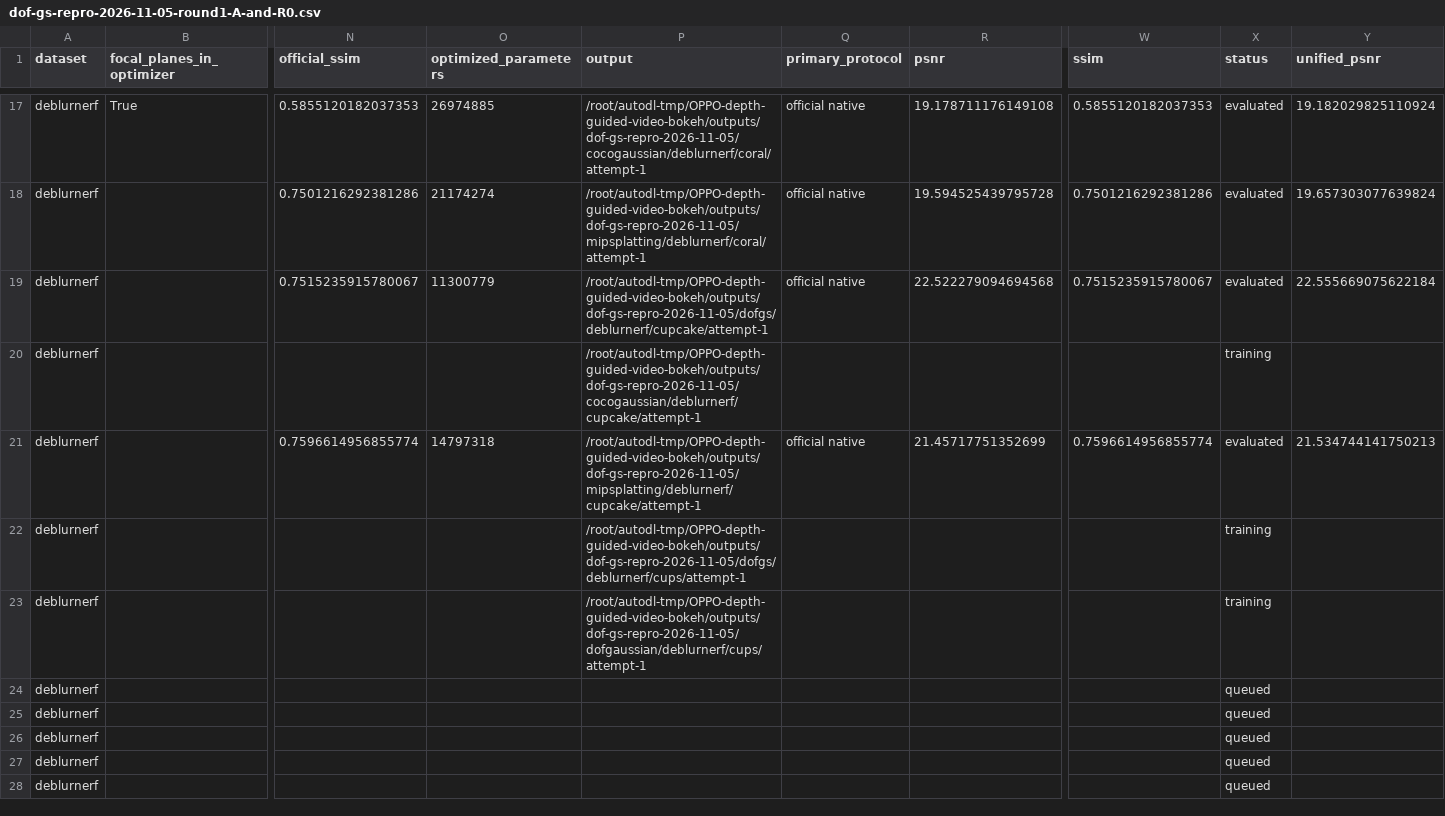
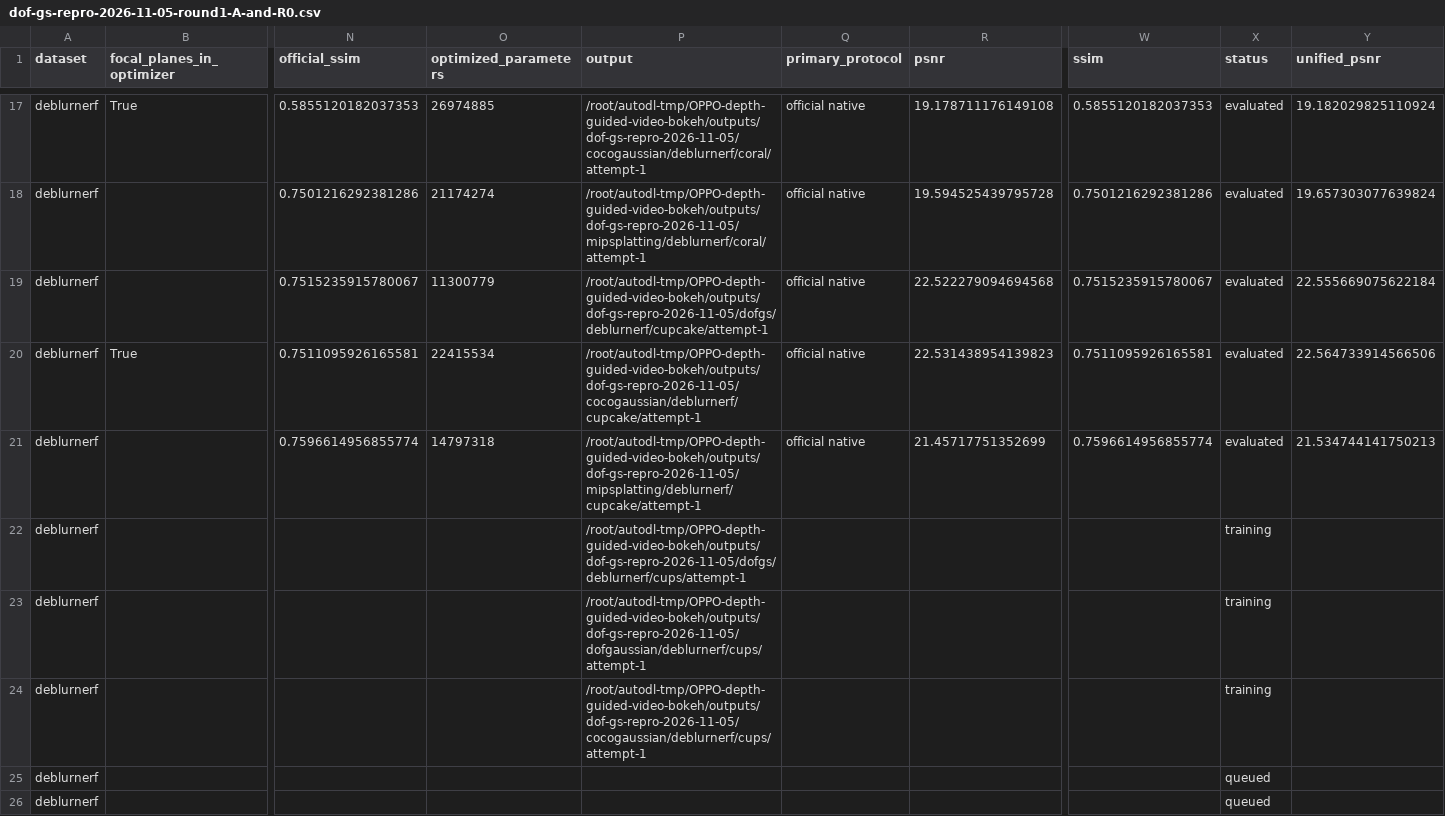
Before and after one commit to mengmcy1/OPPO-depth-guided-video-bokeh, a CSV file: 03_实验记录/records/dof-gs-repro-2026-11-05-round1-A-and-R0.csv, drawn as a sheet; only a part is shown, gaps mark what is left out; the shorter side is filled out with more unchanged rows; removed rows and columns are numbered as before the commit, all else as after; rows hold the shown columns only; the diff names each change by its address in the sheet, - before the commit and + after, or states it on an @@ line.

```diff
--- a/03_实验记录/records/dof-gs-repro-2026-11-05-round1-A-and-R0.csv
+++ b/03_实验记录/records/dof-gs-repro-2026-11-05-round1-A-and-R0.csv
-row 20: deblurnerf |  |  |  | /root/autodl-tmp/OPPO-depth-guided-video-bokeh/outputs/dof-gs-repro-2026-11-05/cocogaussian/deblurnerf/cupcake/attempt-1 |  |  |  | training
+row 20: deblurnerf | True | 0.7511095926165581 | 22415534 | /root/autodl-tmp/OPPO-depth-guided-video-bokeh/outputs/dof-gs-repro-2026-11-05/cocogaussian/deblurnerf/cupcake/attempt-1 | official native | 22.531438954139823 | 0.7511095926165581 | evaluated | 22.564733914566506
-P24 (output): (empty)
+P24 (output): /root/autodl-tmp/OPPO-depth-guided-video-bokeh/outputs/dof-gs-repro-2026-11-05/cocogaussian/deblurnerf/cups/attempt-1
-X24 (status): queued
+X24 (status): training
```
Also changed, not shown: 03_实验记录/records/dof-gs-repro-2026-11-05-round1-averages.csv, 2 other files.
